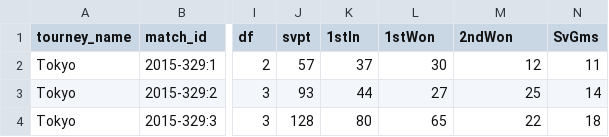
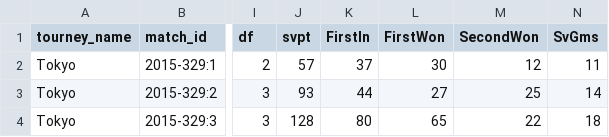
Before and after one commit to on-the-t/on-the-t.github.io, a CSV file: assets/data/match_stats.csv, drawn as a sheet; only a part is shown, gaps mark what is left out; the diff names each change by its address in the sheet, - before the commit and + after, or states it on an @@ line.

Commit message:
Updated match stats

```diff
--- a/assets/data/match_stats.csv
+++ b/assets/data/match_stats.csv
-K1: 1stIn
+K1: FirstIn
-L1: 1stWon
+L1: FirstWon
-M1: 2ndWon
+M1: SecondWon
```
